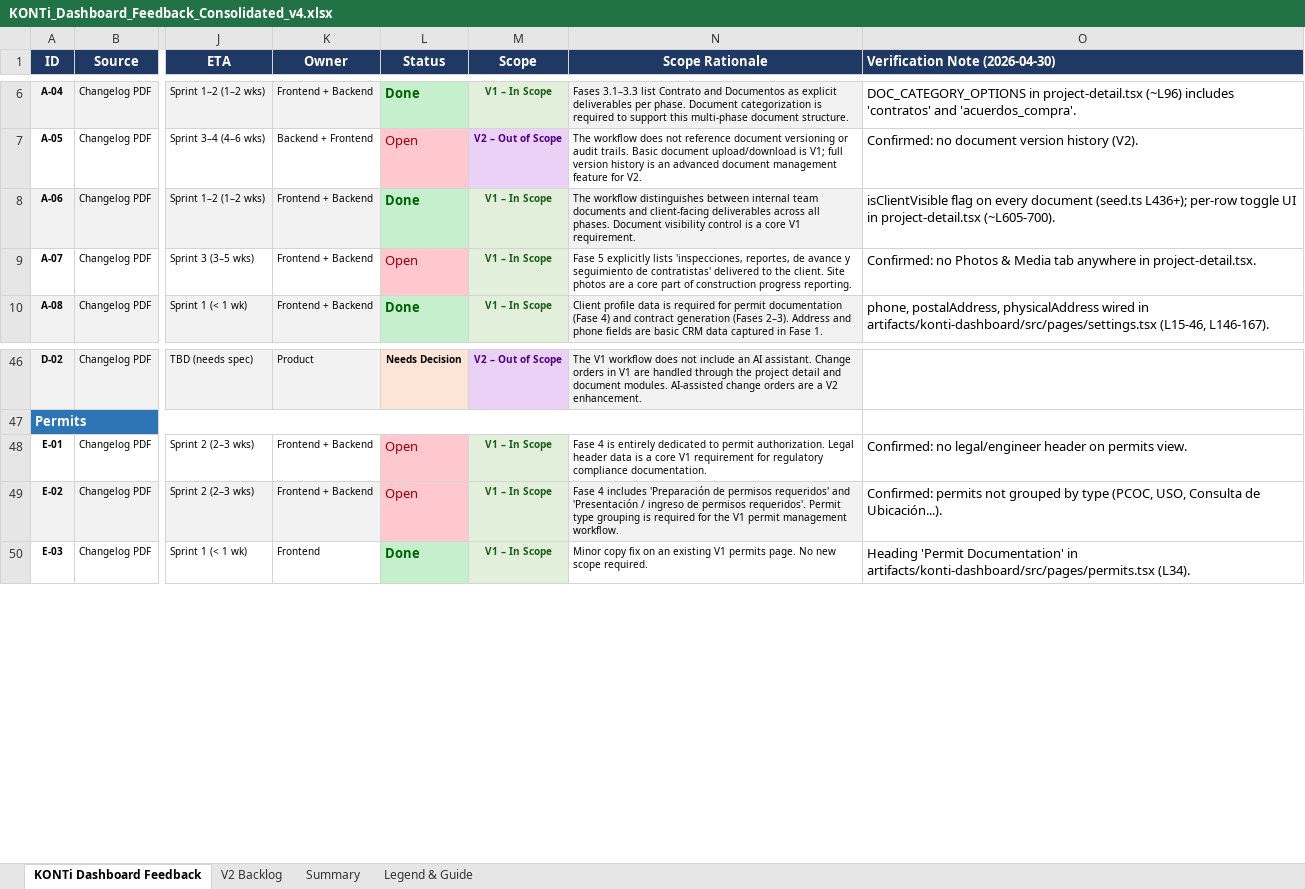
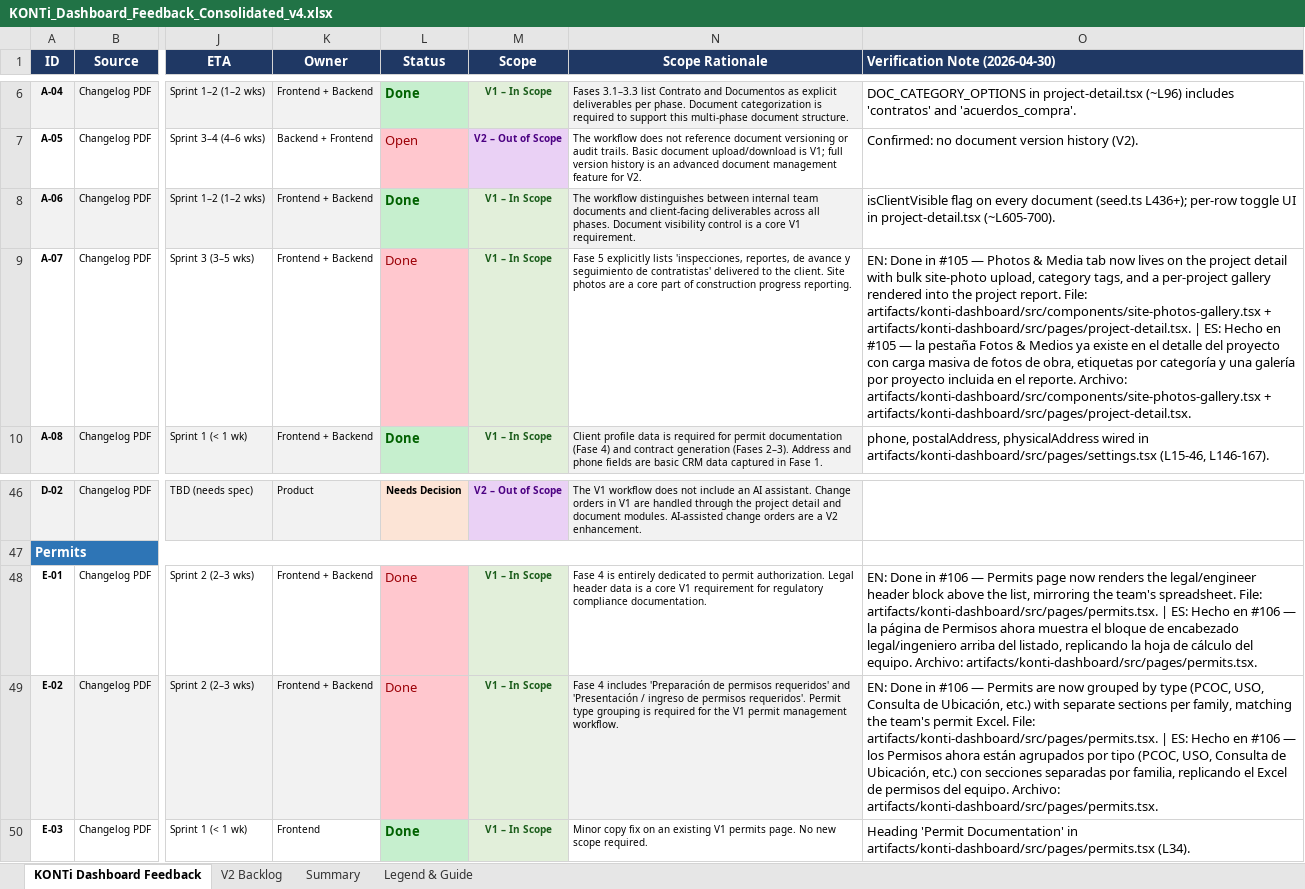
Before and after one commit to gmena83/Arch-Firm-Hub, an Excel workbook: attached_assets/reports/KONTi_Dashboard_Feedback_Consolidated_v4.xlsx, sheet KONTi Dashboard Feedback, drawn as a sheet; only a part is shown, gaps mark what is left out; values as stored, in another font and other column widths than the file's, no borders; the diff names each change by its address in the sheet, - before the commit and + after, or states it on an @@ line.

Commit message:
Task #119 — Reconcile feedback report: flip 5 already-shipped rows to Done
Five rows (A-07, C-11, E-01, E-02, G-01) were already shipped but still
showed Open in the reconciliation reports. This task closes the gap:

- scripts/reconcile_feedback_status.py
  - MAP table: A-07/C-11 → Done (#105 site photos), E-01/E-02 → Done
    (#106 permits split + legal header), G-01 → Done (already shipped
    in artifacts/konti-dashboard/src/pages/team.tsx).
  - Notes line refreshed.
  - Script now preserves the human-curated "Post-reconciliation fixes"
    appendix (Task #64) on regeneration: anything from the
    `## Post-reconciliation fixes` marker downward is read back from the
    existing file and re-appended after the script's own body.

- reports/feedback-status-reconciled.md (regenerated)
  - New totals: Open 8 / In Progress 0 / Done 41 / Done–needs-verification 1
    / Needs Decision 7. Task #64 appendix preserved.

- attached_assets/KONTi_Dashboard_Feedback_Consolidated_v3_addressed.xlsx
  - Regenerated by the script with the new statuses.

- attached_assets/reports/KONTi_Dashboard_Feedback_Consolidated_v4.xlsx
  - One-shot helper scripts/_v4_flip_done.py mirrors only the three flips
    that were still Open in v4 (A-07, E-01, E-02) with bilingual EN | ES
    verification notes. C-11 and G-01 were already Done in v4.
  - Summary sheet recomputed: Done 31 / In Progress 10 / Open 9 /
    Needs Decision 7 = 57.

- attached_assets/reports/KONTi_Feedback_Status_2026-04-30.md
  - Human-facing rollup updated: Done 31 (was 28), Open 9 (was 12).
  - A-07 added under Project Detail (Done 7); E-01 + E-02 added under
    Permits (Done 3). Open list trimmed to 9.

Architect review: pass, no critical findings.

No follow-ups proposed — the remaining V1 items (B-02, C-01, I-04) are
already covered by tasks #101, #115, #102, and V2 items are explicitly
not being planned per the user.

```diff
--- a/attached_assets/reports/KONTi_Dashboard_Feedback_Consolidated_v4.xlsx (sheet KONTi Dashboard Feedback)
+++ b/attached_assets/reports/KONTi_Dashboard_Feedback_Consolidated_v4.xlsx (sheet KONTi Dashboard Feedback)
-L9 (Status): Open
+L9 (Status): Done
-O9 (Verification Note (2026-04-30)): Confirmed: no Photos & Media tab anywhere in project-detail.tsx.
+O9 (Verification Note (2026-04-30)): EN: Done in #105 — Photos & Media tab now lives on the project detail with bulk site-photo upload, category tags, and a per-project gallery rendered into the project report. File: artifacts/konti-dashboard/src/components/site-photos-gallery.tsx + artifacts/konti-dashboard/src/pages/project-detail.tsx. | ES: Hecho en #105 — la pestaña Fotos & Medios ya existe en el detalle del proyecto con carga masiva de fotos de obra, etiquetas por categoría y una galería por proyecto incluida en el reporte. Archivo: artifacts/konti-dashboard/src/components/site-photos-gallery.tsx + artifacts/konti-dashboard/src/pages/project-detail.tsx.
-L48:L49 (Status): Open
+L48:L49 (Status): Done
-O48 (Verification Note (2026-04-30)): Confirmed: no legal/engineer header on permits view.
+O48 (Verification Note (2026-04-30)): EN: Done in #106 — Permits page now renders the legal/engineer header block above the list, mirroring the team's spreadsheet. File: artifacts/konti-dashboard/src/pages/permits.tsx. | ES: Hecho en #106 — la página de Permisos ahora muestra el bloque de encabezado legal/ingeniero arriba del listado, replicando la hoja de cálculo del equipo. Archivo: artifacts/konti-dashboard/src/pages/permits.tsx.
-O49 (Verification Note (2026-04-30)): Confirmed: permits not grouped by type (PCOC, USO, Consulta de Ubicación...).
+O49 (Verification Note (2026-04-30)): EN: Done in #106 — Permits are now grouped by type (PCOC, USO, Consulta de Ubicación, etc.) with separate sections per family, matching the team's permit Excel. File: artifacts/konti-dashboard/src/pages/permits.tsx. | ES: Hecho en #106 — los Permisos ahora están agrupados por tipo (PCOC, USO, Consulta de Ubicación, etc.) con secciones separadas por familia, replicando el Excel de permisos del equipo. Archivo: artifacts/konti-dashboard/src/pages/permits.tsx.
```
Also changed, not shown: sheet Summary, attached_assets/KONTi_Dashboard_Feedback_Consolidated_v3_addressed.xlsx, 4 other files.
